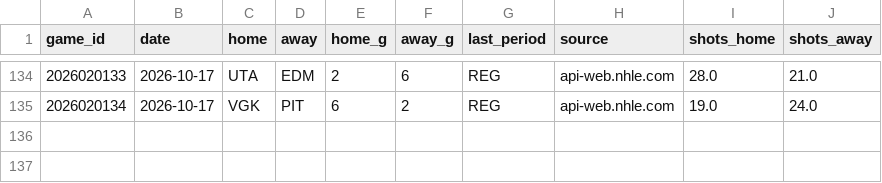
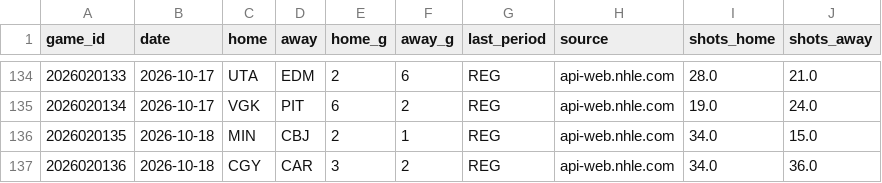
Before and after one commit to ph05/neurhl, a CSV file: orr/output/live/results_2027.csv, drawn as a sheet; only a part is shown, gaps mark what is left out.

```diff
--- a/orr/output/live/results_2027.csv
+++ b/orr/output/live/results_2027.csv
@@ -135 +135,3 @@ game_id,date,home,away,home_g,away_g,last_period,source,shots_home,shots_away
 2026020134,2026-10-17,VGK,PIT,6,2,REG,api-web.nhle.com,19.0,24.0
+2026020135,2026-10-18,MIN,CBJ,2,1,REG,api-web.nhle.com,34.0,15.0
+2026020136,2026-10-18,CGY,CAR,3,2,REG,api-web.nhle.com,34.0,36.0
```
Also changed, not shown: orr/output/live/boxes_2027.csv, 13 other files.
